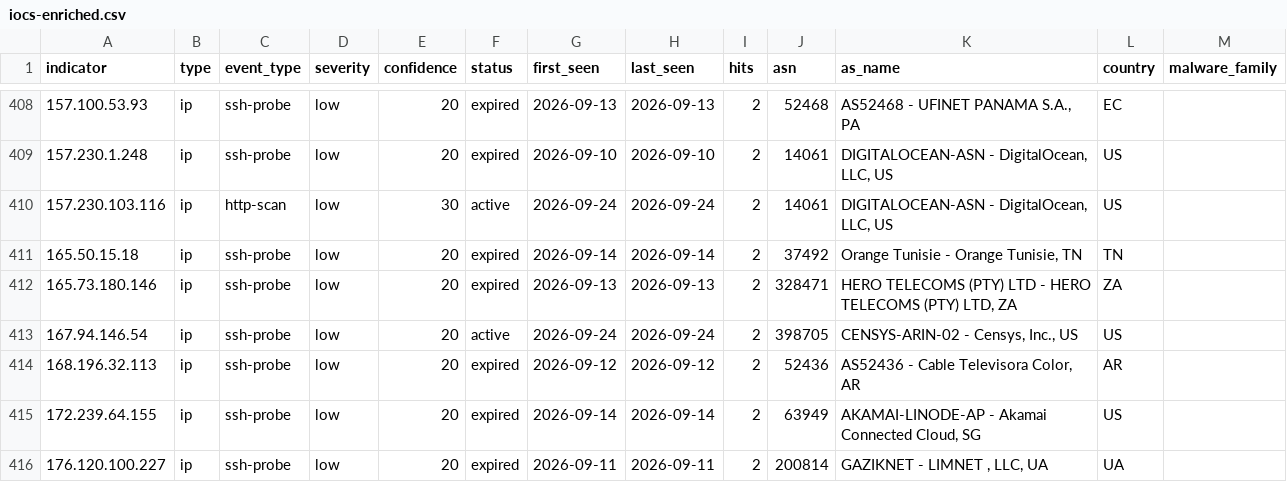
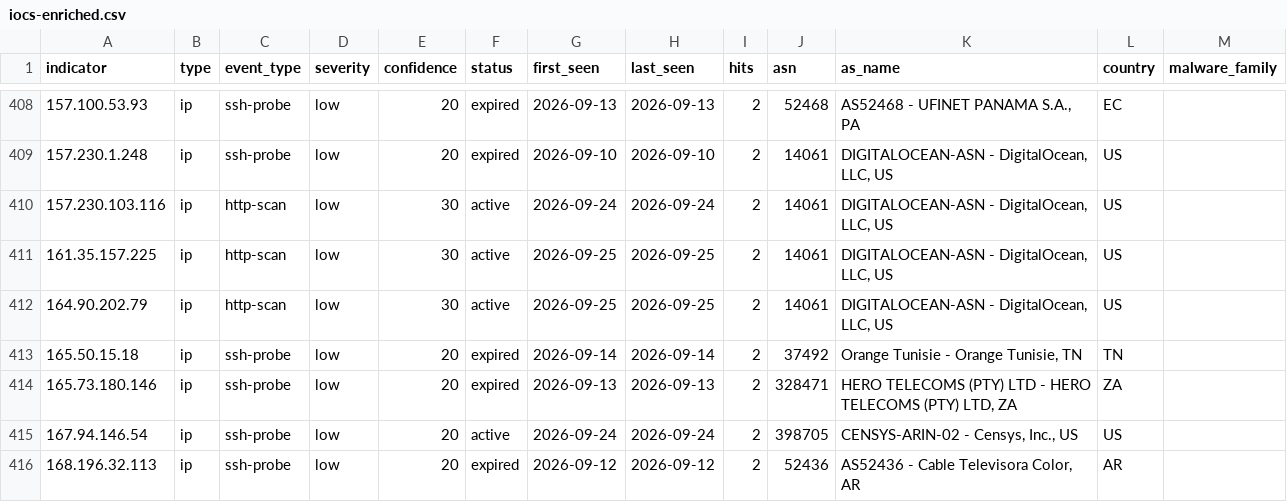
Before and after one commit to emth361h/honeypot-iocs, a CSV file: feeds/iocs-enriched.csv, drawn as a sheet; only a part is shown, gaps mark what is left out; the shorter side is filled out with more unchanged rows; the diff names each change by its address in the sheet, - before the commit and + after, or states it on an @@ line.

```diff
--- a/feeds/iocs-enriched.csv
+++ b/feeds/iocs-enriched.csv
+row 411: 161.35.157.225 | ip | http-scan | low | 30 | active | 2026-09-25 | 2026-09-25 | 2 | 14061 | DIGITALOCEAN-ASN - DigitalOcean, LLC, US | US
+row 412: 164.90.202.79 | ip | http-scan | low | 30 | active | 2026-09-25 | 2026-09-25 | 2 | 14061 | DIGITALOCEAN-ASN - DigitalOcean, LLC, US | US
```
Also changed, not shown: feeds/iocs.csv, iocs.csv, 4 other files.
